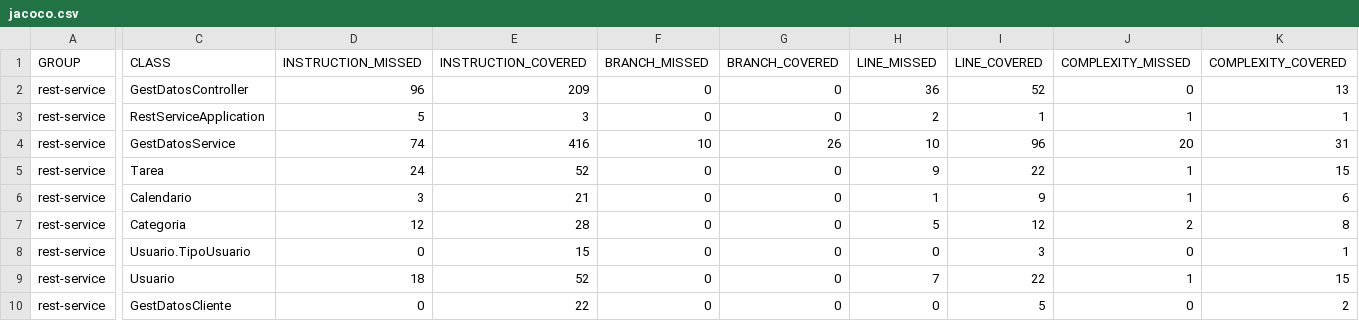
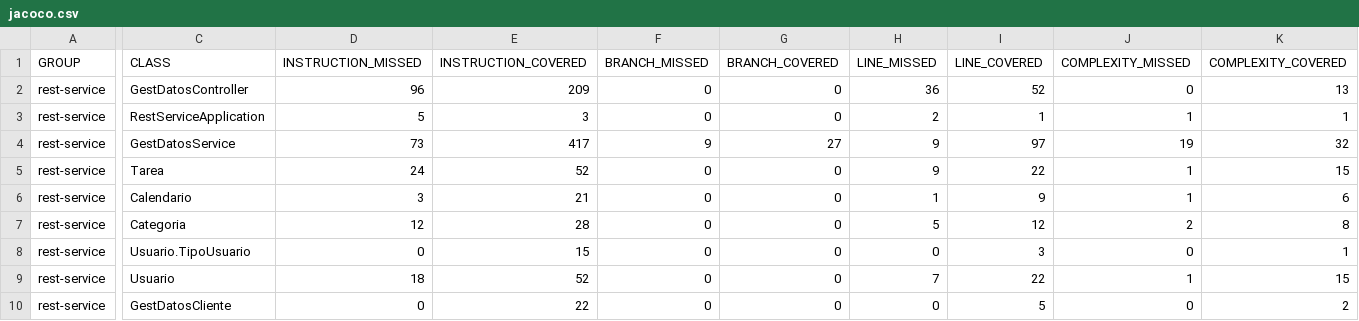
Before and after one commit to PSyC25-26/PSyC-SS-05, a CSV file: site/jacoco/jacoco.csv, drawn as a sheet; only a part is shown, gaps mark what is left out; the diff names each change by its address in the sheet, - before the commit and + after, or states it on an @@ line.

```diff
--- a/site/jacoco/jacoco.csv
+++ b/site/jacoco/jacoco.csv
-D4 (INSTRUCTION_MISSED): 74
+D4 (INSTRUCTION_MISSED): 73
-E4 (INSTRUCTION_COVERED): 416
+E4 (INSTRUCTION_COVERED): 417
-F4 (BRANCH_MISSED): 10
+F4 (BRANCH_MISSED): 9
-G4 (BRANCH_COVERED): 26
+G4 (BRANCH_COVERED): 27
-H4 (LINE_MISSED): 10
+H4 (LINE_MISSED): 9
-I4 (LINE_COVERED): 96
+I4 (LINE_COVERED): 97
-J4 (COMPLEXITY_MISSED): 20
+J4 (COMPLEXITY_MISSED): 19
-K4 (COMPLEXITY_COVERED): 31
+K4 (COMPLEXITY_COVERED): 32
```
Also changed, not shown: 8 other files.
